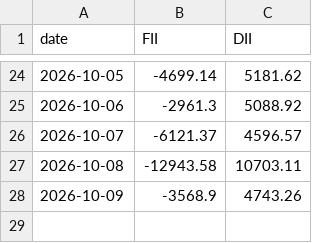
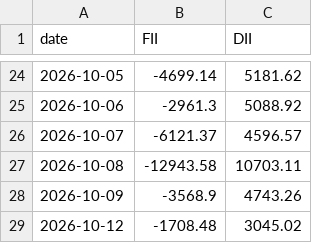
Before and after one commit to abhijitkikale/bharatpulse, a CSV file: data/fiidii.csv, drawn as a sheet; only a part is shown, gaps mark what is left out.

```diff
--- a/data/fiidii.csv
+++ b/data/fiidii.csv
@@ -28 +28,2 @@ date,FII,DII
 2026-10-09,-3568.9,4743.26
+2026-10-12,-1708.48,3045.02
```
Also changed, not shown: data/fwd_pe.csv, data/move.csv.
